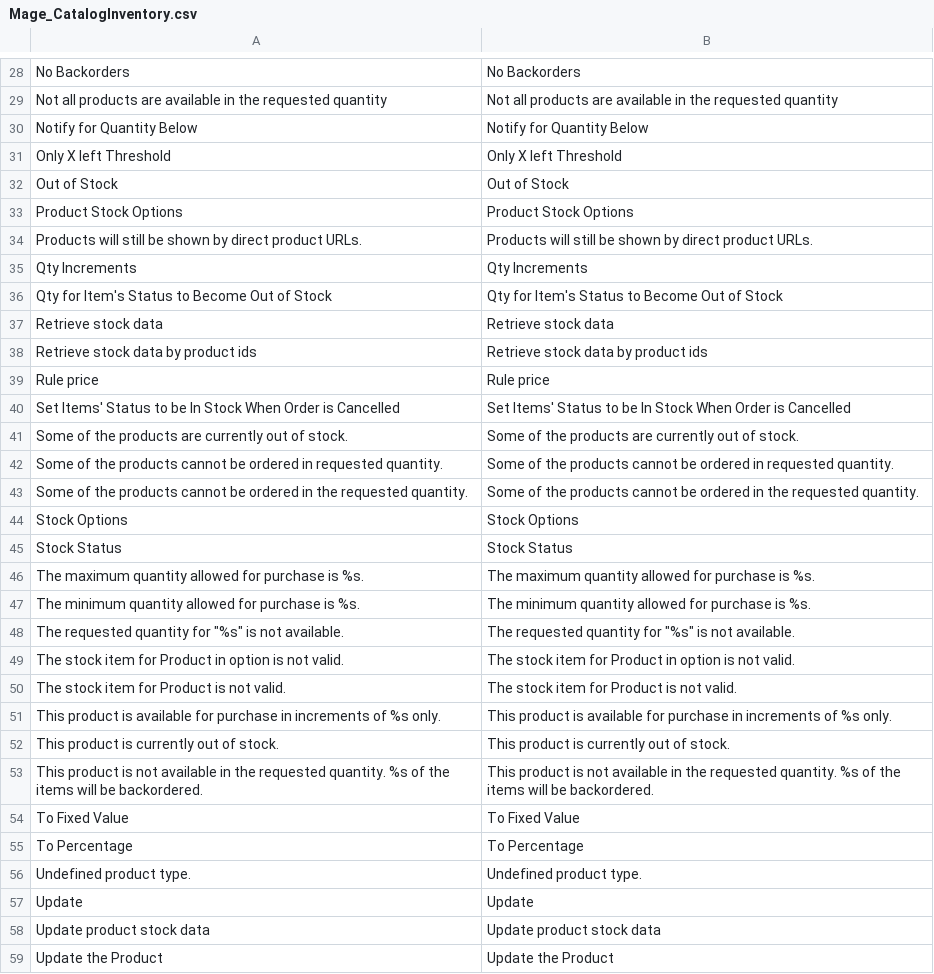
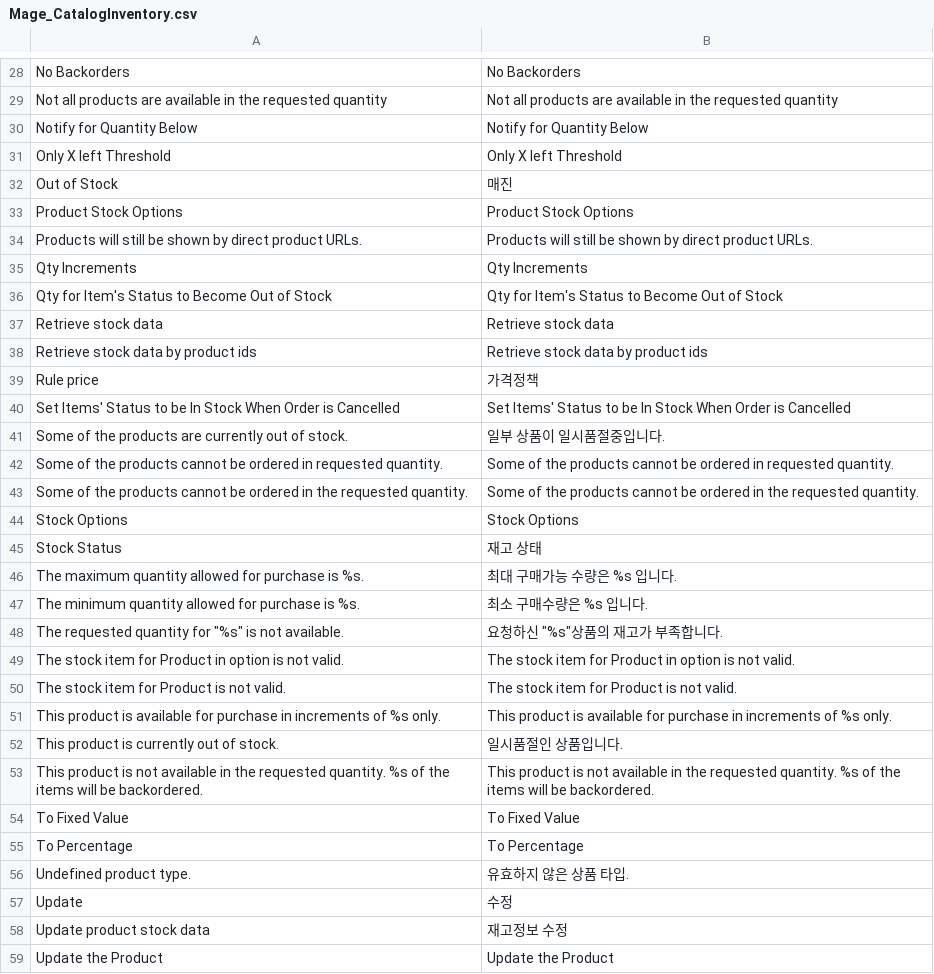
Before and after one commit to playStart/magento_ko_KR, a CSV file: app/locale/ko_KR/Mage_CatalogInventory.csv, drawn as a sheet; only a part is shown, gaps mark what is left out.

Commit message:
update cataloginventory file

```diff
--- a/app/locale/ko_KR/Mage_CatalogInventory.csv
+++ b/app/locale/ko_KR/Mage_CatalogInventory.csv
@@ -31,3 +31,3 @@
 "Only X left Threshold","Only X left Threshold"
-"Out of Stock","Out of Stock"
+"Out of Stock","매진"
 "Product Stock Options","Product Stock Options"
@@ -38,5 +38,5 @@
 "Retrieve stock data by product ids","Retrieve stock data by product ids"
-"Rule price","Rule price"
+"Rule price","가격정책"
 "Set Items' Status to be In Stock When Order is Cancelled","Set Items' Status to be In Stock When Order is Cancelled"
-"Some of the products are currently out of stock.","Some of the products are currently out of stock."
+"Some of the products are currently out of stock.","일부 상품이 일시품절중입니다."
 "Some of the products cannot be ordered in requested quantity.","Some of the products cannot be ordered in requested quantity."
@@ -44,6 +44,6 @@
 "Stock Options","Stock Options"
-"Stock Status","Stock Status"
-"The maximum quantity allowed for purchase is %s.","The maximum quantity allowed for purchase is %s."
-"The minimum quantity allowed for purchase is %s.","The minimum quantity allowed for purchase is %s."
-"The requested quantity for ""%s"" is not available.","The requested quantity for ""%s"" is not available."
+"Stock Status","재고 상태"
+"The maximum quantity allowed for purchase is %s.","최대 구매가능 수량은 %s 입니다."
+"The minimum quantity allowed for purchase is %s.","최소 구매수량은 %s 입니다."
+"The requested quantity for ""%s"" is not available.","요청하신 ""%s""상품의 재고가 부족합니다."
 "The stock item for Product in option is not valid.","The stock item for Product in option is not valid."
@@ -51,3 +51,3 @@
 "This product is available for purchase in increments of %s only.","This product is available for purchase in increments of %s only."
-"This product is currently out of stock.","This product is currently out of stock."
+"This product is currently out of stock.","일시품절인 상품입니다."
 "This product is not available in the requested quantity. %s of the items will be backordered.","This product is not available in the requested quantity. %s of the items will be backordered."
@@ -55,5 +55,5 @@
 "To Percentage","To Percentage"
-"Undefined product type.","Undefined product type."
-"Update","Update"
-"Update product stock data","Update product stock data"
+"Undefined product type.","유효하지 않은 상품 타입."
+"Update","수정"
+"Update product stock data","재고정보 수정"
 "Update the Product","Update the Product"
```
